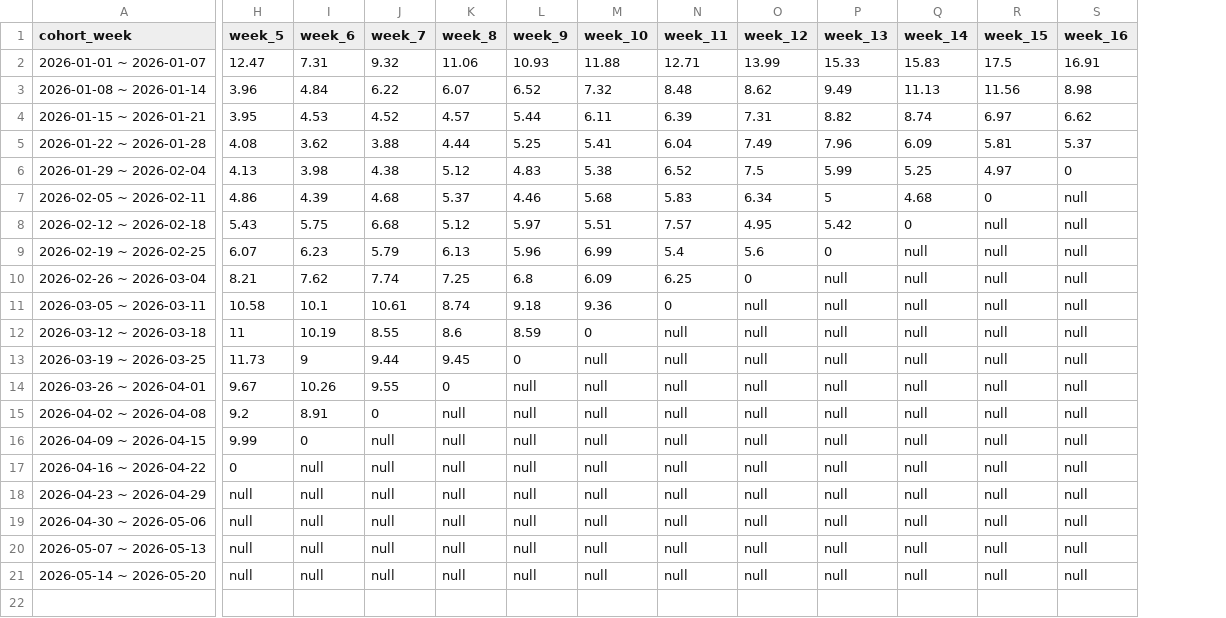
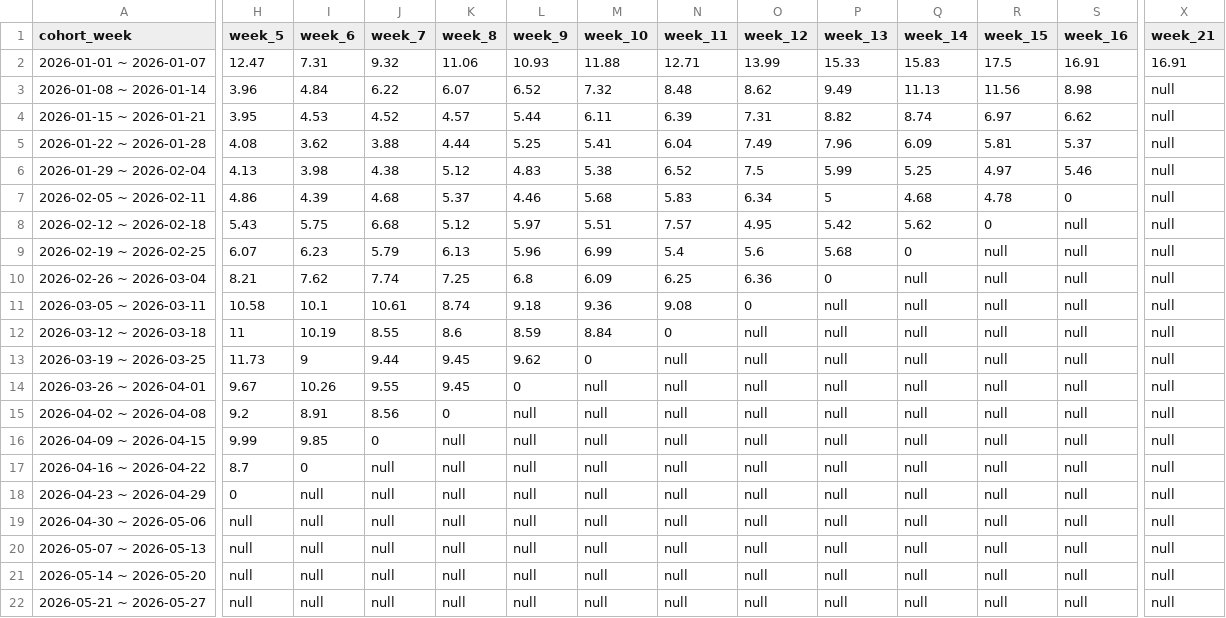
Before and after one commit to shockey0328/czx, a CSV file: 搜索数据看板（周度）/搜索功能留存看板.csv, drawn as a sheet; only a part is shown, gaps mark what is left out; rows hold the shown columns only; the diff covers the shown part only; the diff names each change by its address in the sheet, - before the commit and + after, or states it on an @@ line.

```diff
--- a/搜索数据看板（周度）/搜索功能留存看板.csv
+++ b/搜索数据看板（周度）/搜索功能留存看板.csv
+column X (week_21), rows 2-21: 16.91 | null | null | null | null | null | null | null | null | null | null | null | null | null | null | null | null | null | null | null
-S6 (week_16): 0
+S6 (week_16): 5.46
-R7 (week_15): 0
+R7 (week_15): 4.78
-S7 (week_16): null
+S7 (week_16): 0
-Q8 (week_14): 0
+Q8 (week_14): 5.62
-R8 (week_15): null
+R8 (week_15): 0
-P9 (week_13): 0
+P9 (week_13): 5.68
-Q9 (week_14): null
+Q9 (week_14): 0
-O10 (week_12): 0
+O10 (week_12): 6.36
-P10 (week_13): null
+P10 (week_13): 0
-N11 (week_11): 0
+N11 (week_11): 9.08
-O11 (week_12): null
+O11 (week_12): 0
-M12 (week_10): 0
+M12 (week_10): 8.84
-N12 (week_11): null
+N12 (week_11): 0
-L13 (week_9): 0
+L13 (week_9): 9.62
-M13 (week_10): null
+M13 (week_10): 0
-K14 (week_8): 0
+K14 (week_8): 9.45
-L14 (week_9): null
+L14 (week_9): 0
-J15 (week_7): 0
+J15 (week_7): 8.56
-K15 (week_8): null
+K15 (week_8): 0
-I16 (week_6): 0
+I16 (week_6): 9.85
-J16 (week_7): null
+J16 (week_7): 0
-H17 (week_5): 0
+H17 (week_5): 8.7
-I17 (week_6): null
+I17 (week_6): 0
-H18 (week_5): null
+H18 (week_5): 0
+row 22: 2026-05-21 ~ 2026-05-27 | null | null | null | null | null | null | null | null | null | null | null | null | null
```
Also changed, not shown: 11 edited cells elsewhere in this file, 搜索数据看板（周度）/搜索次数转化率.csv, 搜索数据看板（周度）/搜索用户转化率.csv, 9 other files.
